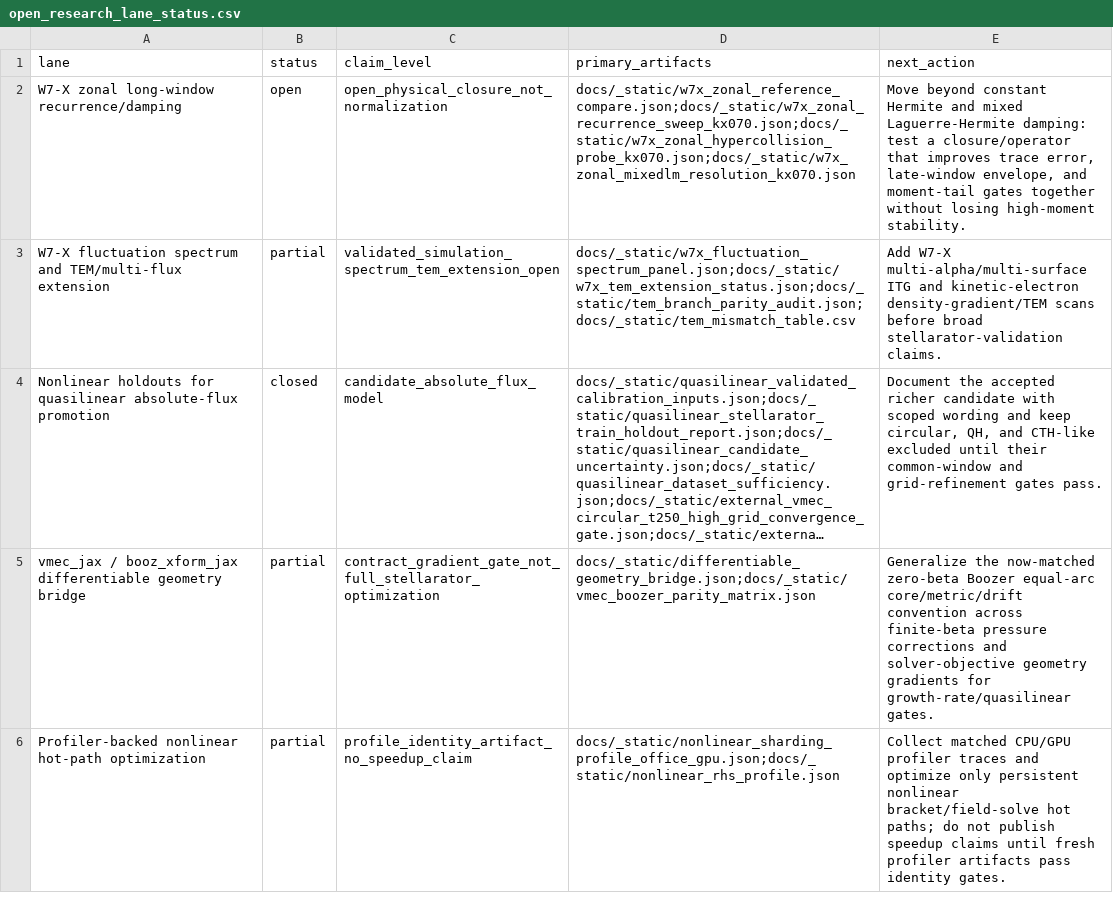
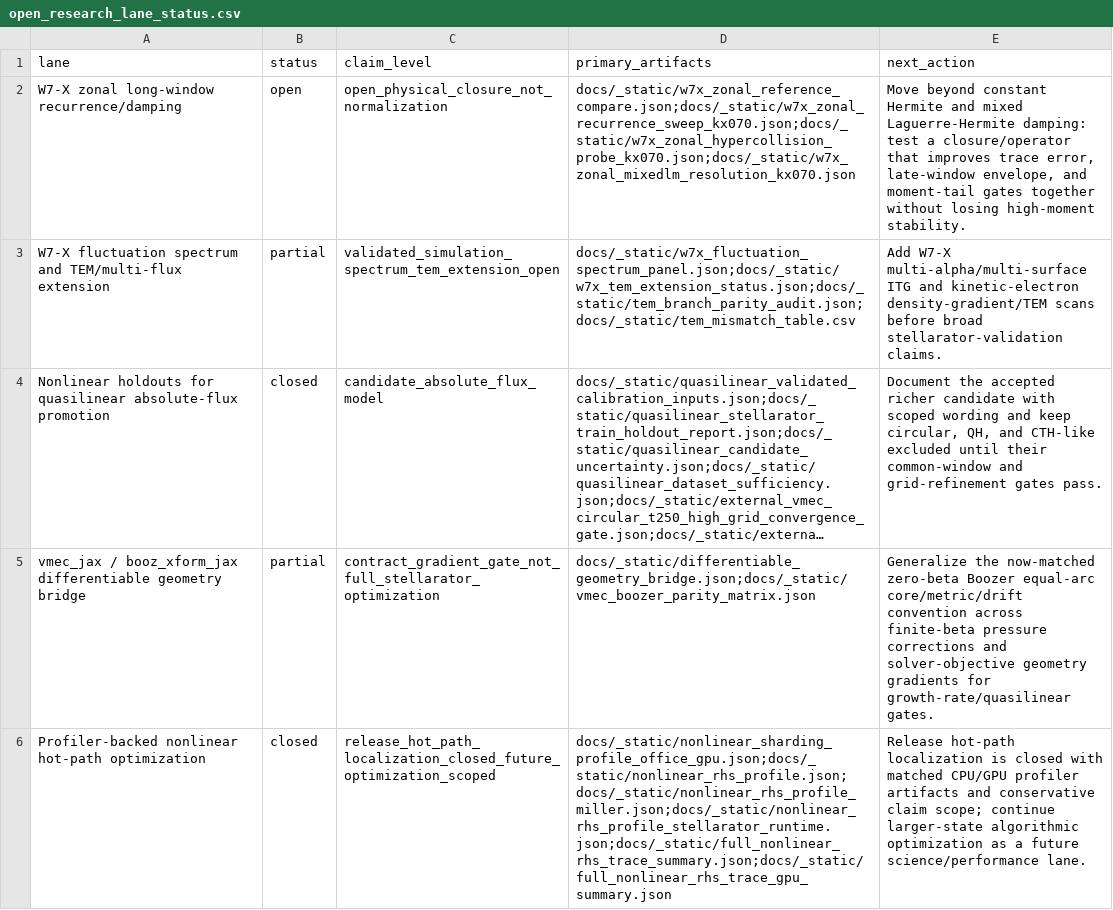
Before and after one commit to uwplasma/SPECTRAX-GK, a CSV file: docs/_static/open_research_lane_status.csv, drawn as a sheet; long unchanged cells end in …; the diff names each change by its address in the sheet, - before the commit and + after, or states it on an @@ line.

```diff
--- a/docs/_static/open_research_lane_status.csv
+++ b/docs/_static/open_research_lane_status.csv
-B6 (status): partial
+B6 (status): closed
-C6 (claim_level): profile_identity_artifact_no_speedup_claim
+C6 (claim_level): release_hot_path_localization_closed_future_optimization_scoped
-D6 (primary_artifacts): docs/_static/nonlinear_sharding_profile_office_gpu.json;docs/_static/nonlinear_rhs_profile.json
+D6 (primary_artifacts): docs/_static/nonlinear_sharding_profile_office_gpu.json;docs/_static/nonlinear_rhs_profile.json;docs/_static/nonlinear_rhs_profile_miller.json;docs/_static/nonlinear_rhs_profile_stellarator_runtime.json;docs/_static/full_nonlinear_rhs_trace_summary.json;docs/_static/full_nonlinear_rhs_trace_gpu_summary.json
-E6 (next_action): Collect matched CPU/GPU profiler traces and optimize only persistent nonlinear bracket/field-solve hot paths; do not publish speedup claims until fresh profiler artifacts pass identity gates.
+E6 (next_action): Release hot-path localization is closed with matched CPU/GPU profiler artifacts and conservative claim scope; continue larger-state algorithmic optimization as a future science/performance lane.
```
Also changed, not shown: docs/_static/manuscript_readiness_status.csv, 24 other files.
